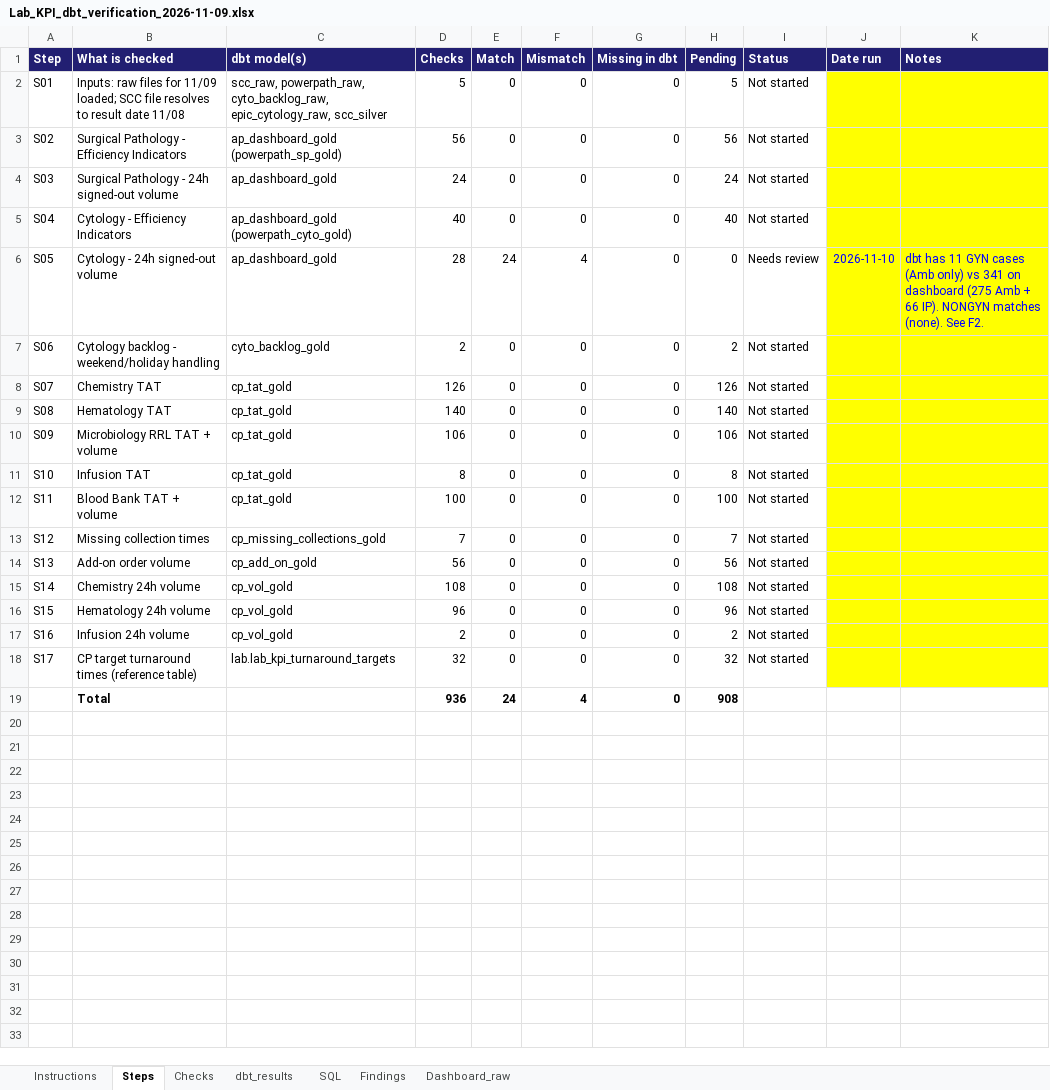
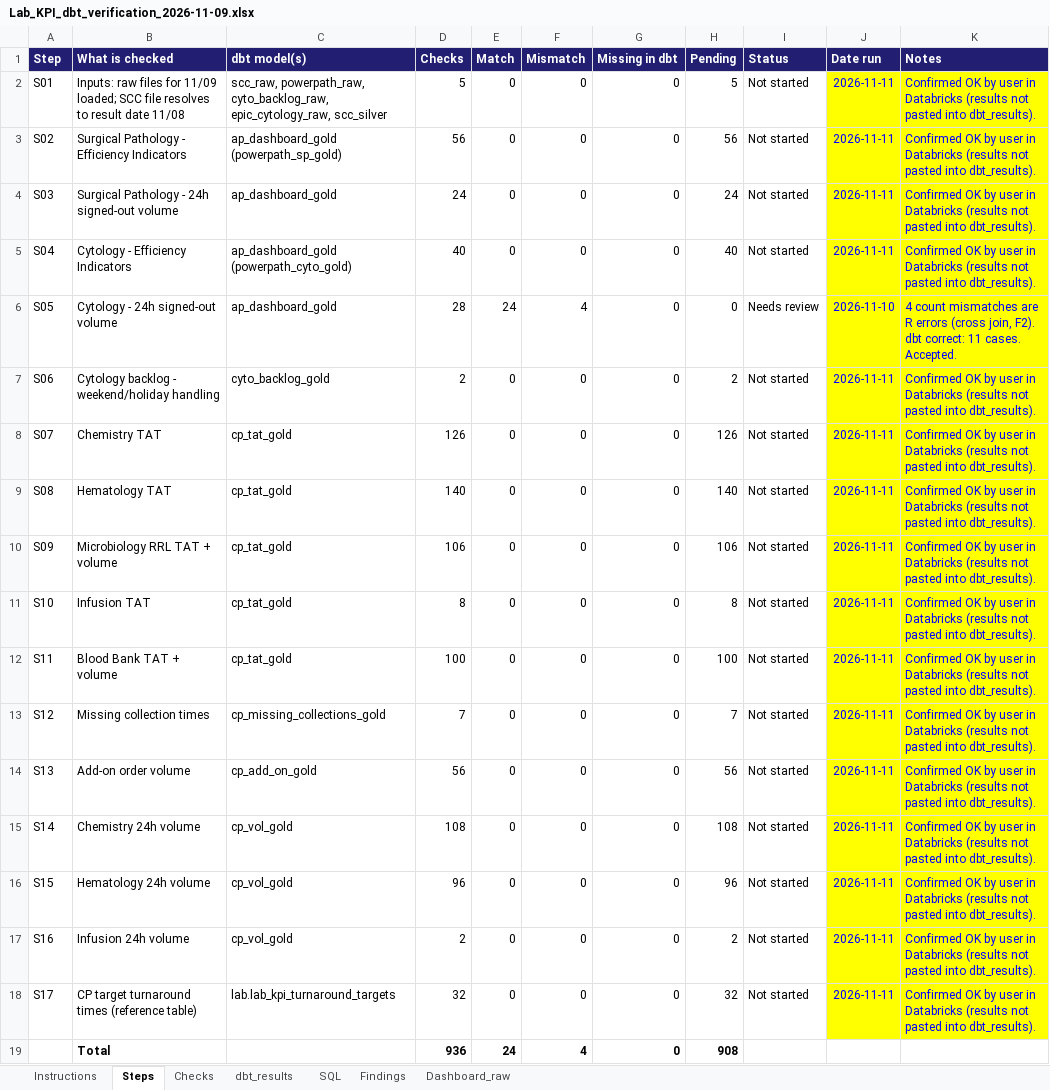
Before and after one commit to MSHS-OAO/Lab, an Excel workbook: verification/Lab_KPI_dbt_verification_2026-11-09.xlsx, sheet Steps, drawn as a sheet; values as stored, in another font and other column widths than the file's, no borders; conditional formats not drawn; the diff names each change by its address in the sheet, - before the commit and + after, or states it on an @@ line.

```diff
--- a/verification/Lab_KPI_dbt_verification_2026-11-09.xlsx (sheet Steps)
+++ b/verification/Lab_KPI_dbt_verification_2026-11-09.xlsx (sheet Steps)
-J2:J5 (Date run): (empty)
+J2:J5 (Date run): 2026-11-11
-K2:K5 (Notes): (empty)
+K2:K5 (Notes): Confirmed OK by user in Databricks (results not pasted into dbt_results).
-K6 (Notes): dbt has 11 GYN cases (Amb only) vs 341 on dashboard (275 Amb + 66 IP). NONGYN matches (none). See F2.
+K6 (Notes): 4 count mismatches are R errors (cross join, F2). dbt correct: 11 cases. Accepted.
-J7:J18 (Date run): (empty)
+J7:J18 (Date run): 2026-11-11
-K7:K18 (Notes): (empty)
+K7:K18 (Notes): Confirmed OK by user in Databricks (results not pasted into dbt_results).
```
